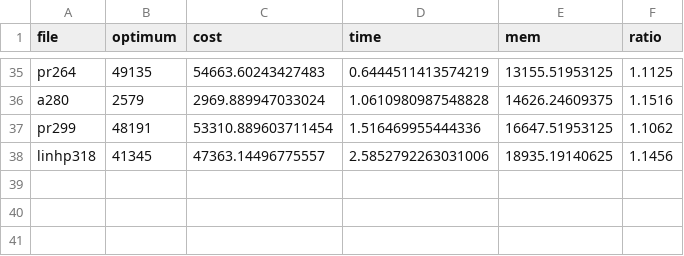
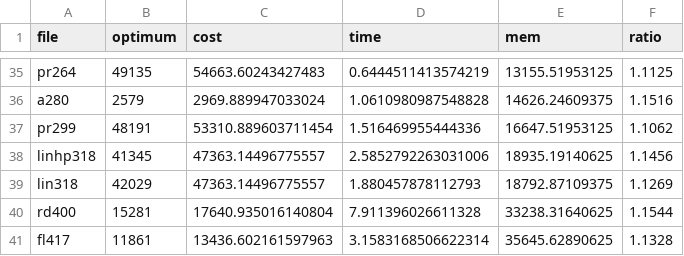
Before and after one commit to juliogdomingues/alg2_ufmg, a CSV file: results_christ.csv, drawn as a sheet; only a part is shown, gaps mark what is left out; the diff names each change by its address in the sheet, - before the commit and + after, or states it on an @@ line.

Commit message:
tat results

```diff
--- a/results_christ.csv
+++ b/results_christ.csv
+row 39: lin318 | 42029 | 47363.14496775557 | 1.880457878112793 | 18792.87109375 | 1.1269
+row 40: rd400 | 15281 | 17640.935016140804 | 7.911396026611328 | 33238.31640625 | 1.1544
+row 41: fl417 | 11861 | 13436.602161597963 | 3.1583168506622314 | 35645.62890625 | 1.1328
```
